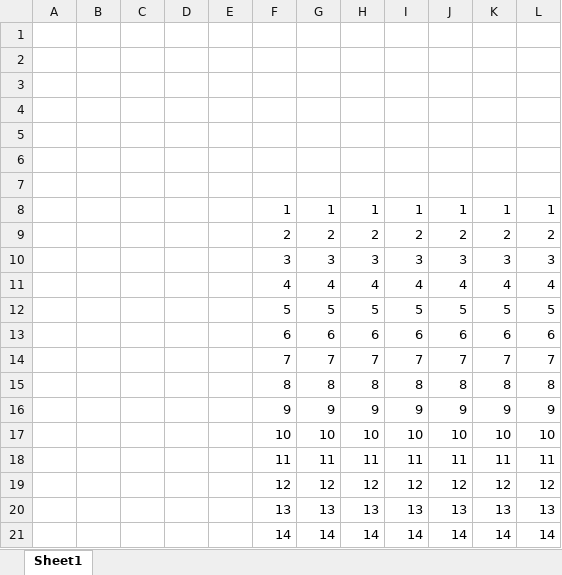
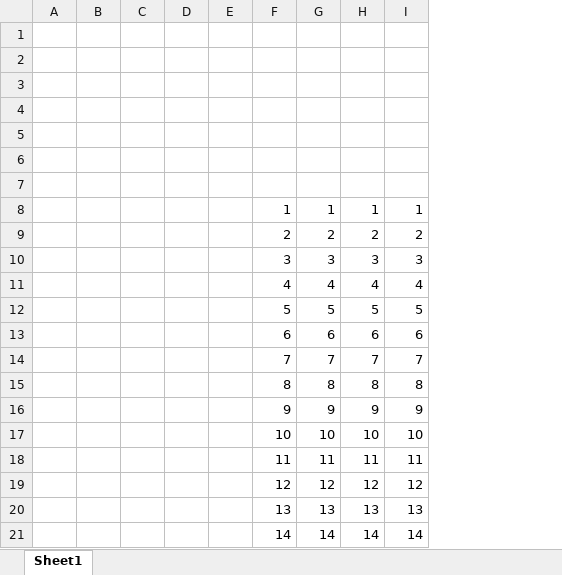
Before and after one commit to mostafaelramady05/Profit-and-Loss-Analyzer, an Excel workbook: data/New Microsoft Excel Worksheet.xlsx, sheet Sheet1, drawn as a sheet; values as stored, in another font and other column widths than the file's, no borders; the diff names each change by its address in the sheet, - before the commit and + after, or states it on an @@ line.

Commit message:
Deleting Excel Data

```diff
--- a/data/New Microsoft Excel Worksheet.xlsx (sheet Sheet1)
+++ b/data/New Microsoft Excel Worksheet.xlsx (sheet Sheet1)
-column J, rows 8-21: 1 | 2 | 3 | 4 | 5 | 6 | 7 | 8 | 9 | 10 | 11 | 12 | 13 | 14
-column K, rows 8-21: 1 | 2 | 3 | 4 | 5 | 6 | 7 | 8 | 9 | 10 | 11 | 12 | 13 | 14
-column L, rows 8-21: 1 | 2 | 3 | 4 | 5 | 6 | 7 | 8 | 9 | 10 | 11 | 12 | 13 | 14
```
